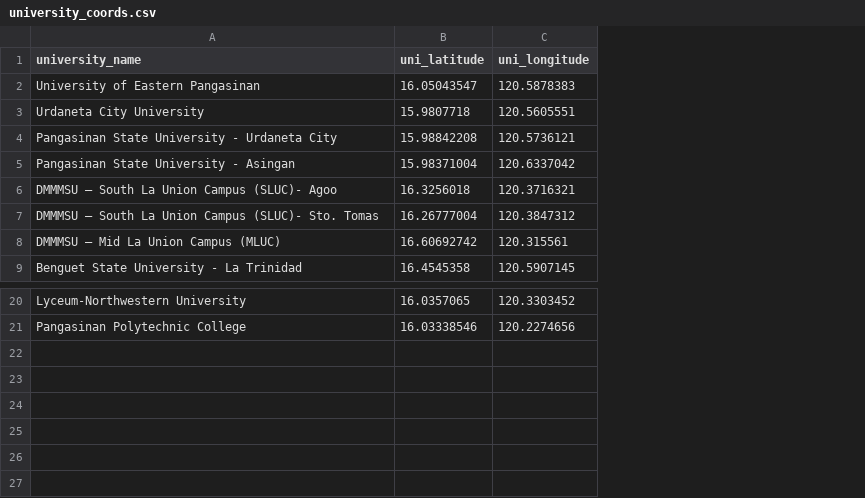
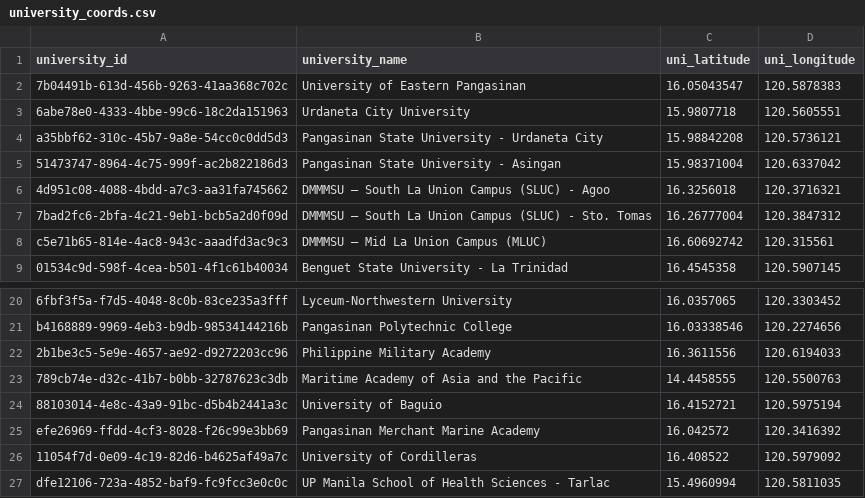
Before and after one commit to Oli-verse/GIS_pozorrubio, a CSV file: data/university_coords.csv, drawn as a sheet; only a part is shown, gaps mark what is left out; addresses are those after the commit; the diff names each change by its address in the sheet, - before the commit and + after, or states it on an @@ line.

Commit message:
Added rides column in popup table

```diff
--- a/data/university_coords.csv
+++ b/data/university_coords.csv
+column A (university_id), rows 2-9: 7b04491b-613d-456b-9263-41aa368c702c | 6abe78e0-4333-4bbe-99c6-18c2da151963 | a35bbf62-310c-45b7-9a8e-54cc0c0dd5d3 | 51473747-8964-4c75-999f-ac2b822186d3 | 4d951c08-4088-4bdd-a7c3-aa31fa745662 | 7bad2fc6-2bfa-4c21-9eb1-bcb5a2d0f09d | c5e71b65-814e-4ac8-943c-aaadfd3ac9c3 | 01534c9d-598f-4cea-b501-4f1c61b40034; rows 20-21: 6fbf3f5a-f7d5-4048-8c0b-83ce235a3fff | b4168889-9969-4eb3-b9db-98534144216b
-B6 (university_name): DMMMSU – South La Union Campus (SLUC)- Agoo
+B6 (university_name): DMMMSU – South La Union Campus (SLUC) - Agoo
-B7 (university_name): …Union Campus (SLUC)- Sto. Tomas
+B7 (university_name): …Union Campus (SLUC) - Sto. Tomas
+row 22: 2b1be3c5-5e9e-4657-ae92-d9272203cc96 | Philippine Military Academy | 16.3611556 | 120.6194033
+row 23: 789cb74e-d32c-41b7-b0bb-32787623c3db | Maritime Academy of Asia and the Pacific | 14.4458555 | 120.5500763
+row 24: 88103014-4e8c-43a9-91bc-d5b4b2441a3c | University of Baguio | 16.4152721 | 120.5975194
+row 25: efe26969-ffdd-4cf3-8028-f26c99e3bb69 | Pangasinan Merchant Marine Academy | 16.042572 | 120.3416392
+row 26: 11054f7d-0e09-4c19-82d6-b4625af49a7c | University of Cordilleras | 16.408522 | 120.5979092
+row 27: dfe12106-723a-4852-baf9-fc9fcc3e0c0c | UP Manila School of Health Sciences - Tarlac | 15.4960994 | 120.5811035
```
Also changed, not shown: 4 other files.
